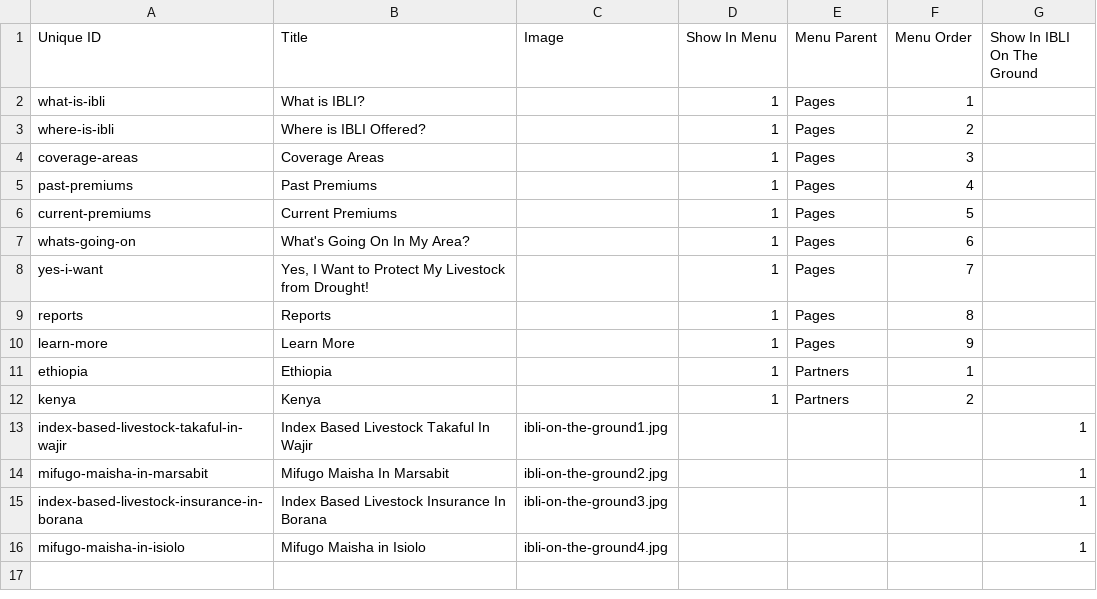
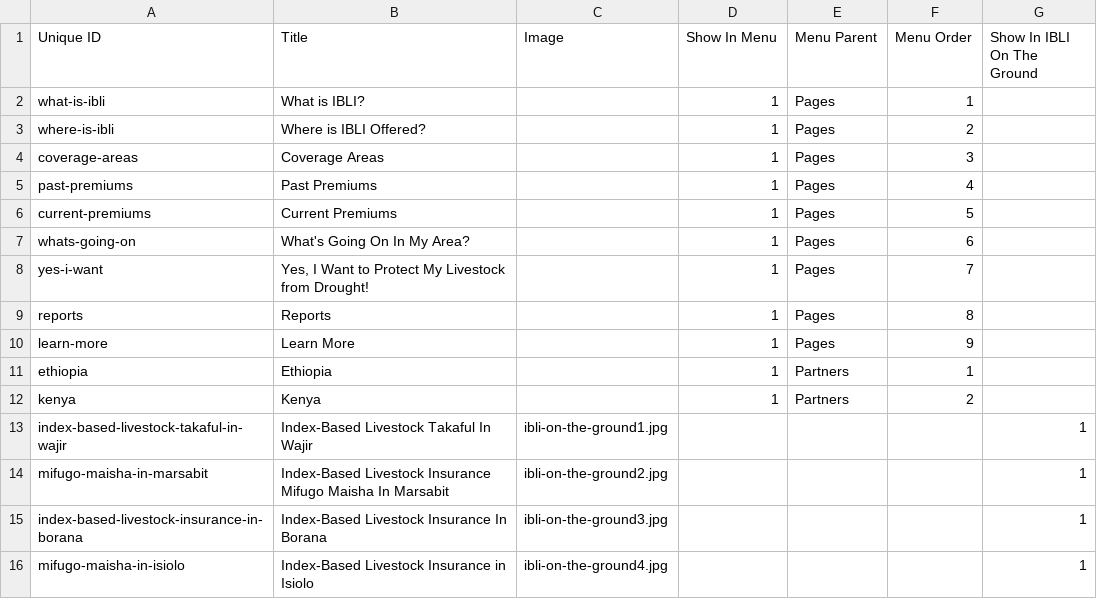
Before and after one commit to Gizra/IBLI, a CSV file: ibli/modules/custom/ibli_migrate/csv/node/page.csv, drawn as a sheet.

Commit message:
Change titles in IBLI On The Ground.

```diff
--- a/ibli/modules/custom/ibli_migrate/csv/node/page.csv
+++ b/ibli/modules/custom/ibli_migrate/csv/node/page.csv
@@ -12,5 +12,5 @@ ethiopia,Ethiopia,,1,Partners,1,
 kenya,Kenya,,1,Partners,2,
-index-based-livestock-takaful-in-wajir,Index Based Livestock Takaful In Wajir,ibli-on-the-ground1.jpg,,,,1
-mifugo-maisha-in-marsabit,Mifugo Maisha In Marsabit,ibli-on-the-ground2.jpg,,,,1
-index-based-livestock-insurance-in-borana,Index Based Livestock Insurance In Borana,ibli-on-the-ground3.jpg,,,,1
-mifugo-maisha-in-isiolo,Mifugo Maisha in Isiolo,ibli-on-the-ground4.jpg,,,,1
+index-based-livestock-takaful-in-wajir,Index-Based Livestock Takaful In Wajir,ibli-on-the-ground1.jpg,,,,1
+mifugo-maisha-in-marsabit,Index-Based Livestock Insurance Mifugo Maisha In Marsabit,ibli-on-the-ground2.jpg,,,,1
+index-based-livestock-insurance-in-borana,Index-Based Livestock Insurance In Borana,ibli-on-the-ground3.jpg,,,,1
+mifugo-maisha-in-isiolo,Index-Based Livestock Insurance in Isiolo,ibli-on-the-ground4.jpg,,,,1
```
